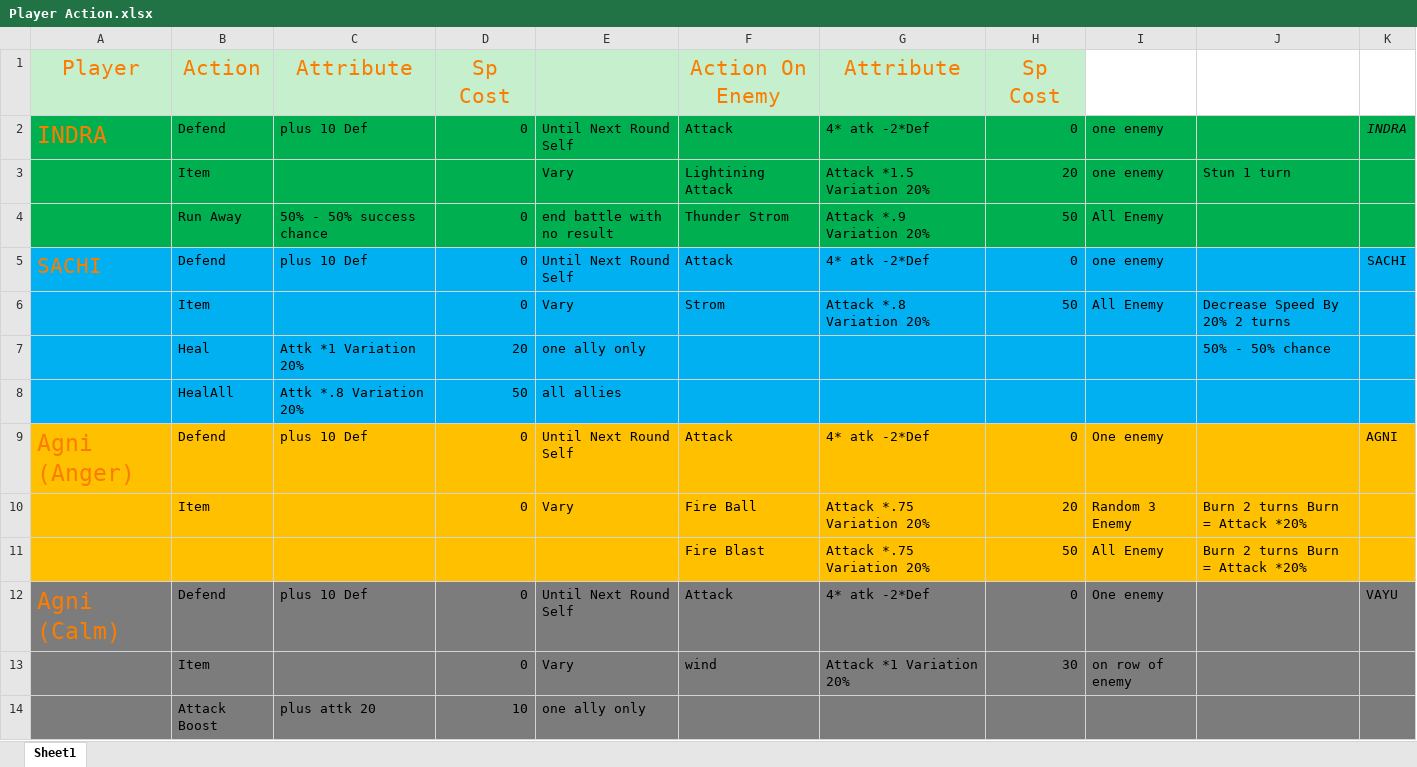
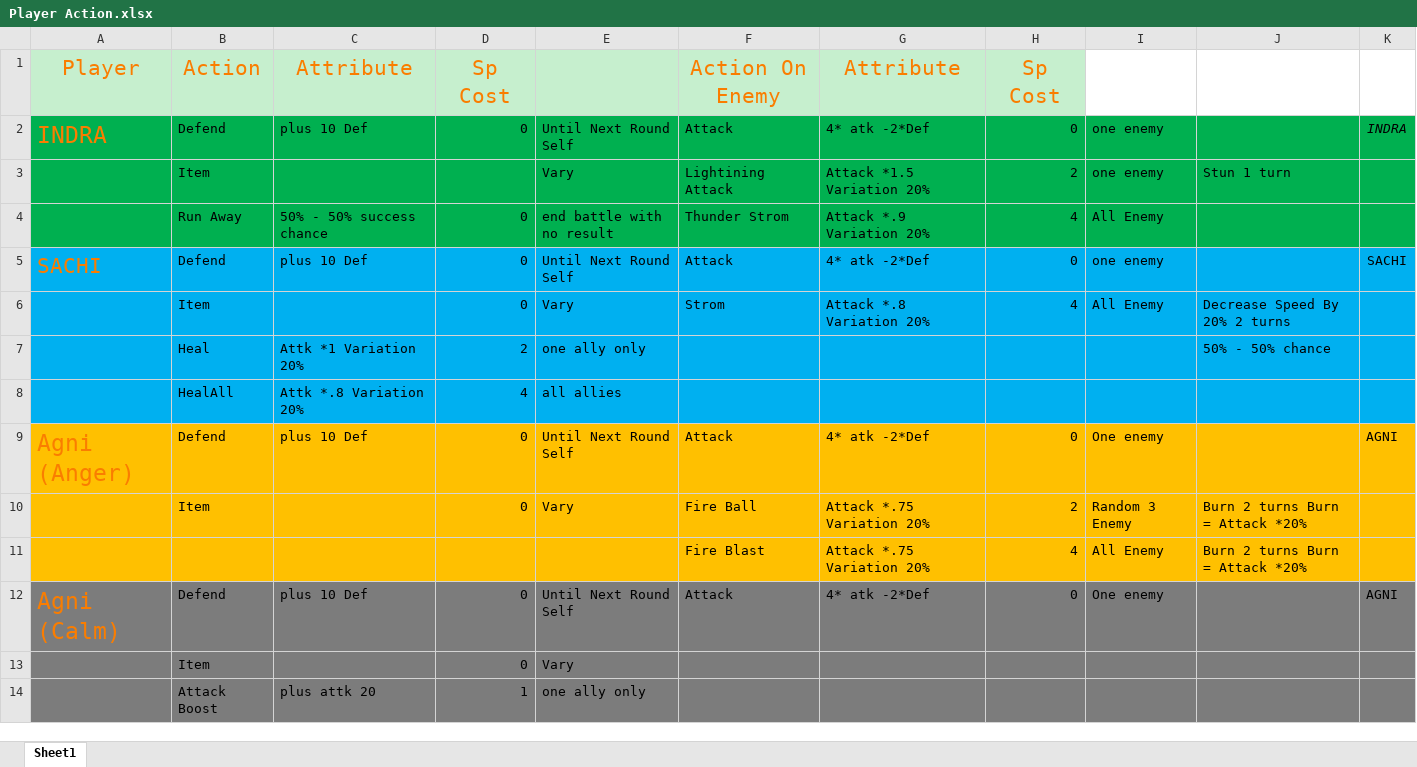
Before and after one commit to Digineeti/Mohenjodaro, an Excel workbook: Document/Player Action.xlsx, sheet Sheet1, drawn as a sheet; only a part is shown; values as stored, in another font and other column widths than the file's, no borders; removed rows and columns are numbered as before the commit, all else as after; the diff covers the shown part only; the diff names each change by its address in the sheet, - before the commit and + after, or states it on an @@ line.

```diff
--- a/Document/Player Action.xlsx (sheet Sheet1)
+++ b/Document/Player Action.xlsx (sheet Sheet1)
-H3: 20
+H3: 2
-H4: 50
+H4: 4
-H6: 50
+H6: 4
-D7: 20
+D7: 2
-D8: 50
+D8: 4
-H10: 20
+H10: 2
-H11: 50
+H11: 4
-K12: VAYU
+K12: AGNI
-row 13:  | Item |  | 0 | Vary | wind | Attack *1 Variation 20% | 30 | on row of enemy
+row 13:  | Item |  | 0 | Vary
-D14: 10
+D14: 1
```
Also changed, not shown: 1 added row, 1 removed row and 15 edited cells elsewhere in this sheet.
